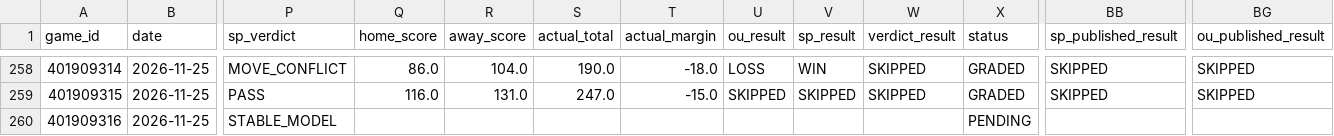
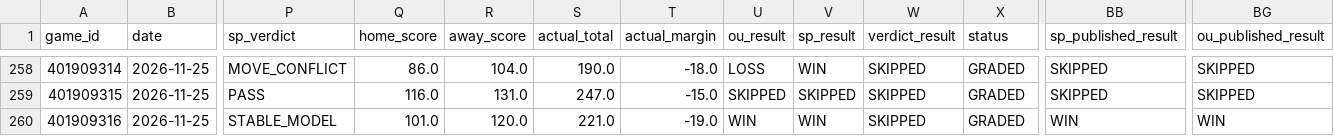
Before and after one commit to Thakky001/NBA, a CSV file: data/raw/predictions_ledger.csv, drawn as a sheet; only a part is shown, gaps mark what is left out; the diff names each change by its address in the sheet, - before the commit and + after, or states it on an @@ line.

```diff
--- a/data/raw/predictions_ledger.csv
+++ b/data/raw/predictions_ledger.csv
-Q260 (home_score): (empty)
+Q260 (home_score): 101.0
-R260 (away_score): (empty)
+R260 (away_score): 120.0
-S260 (actual_total): (empty)
+S260 (actual_total): 221.0
-T260 (actual_margin): (empty)
+T260 (actual_margin): -19.0
-U260 (ou_result): (empty)
+U260 (ou_result): WIN
-V260 (sp_result): (empty)
+V260 (sp_result): WIN
-W260 (verdict_result): (empty)
+W260 (verdict_result): SKIPPED
-X260 (status): PENDING
+X260 (status): GRADED
-BB260 (sp_published_result): (empty)
+BB260 (sp_published_result): WIN
-BG260 (ou_published_result): (empty)
+BG260 (ou_published_result): WIN
```
